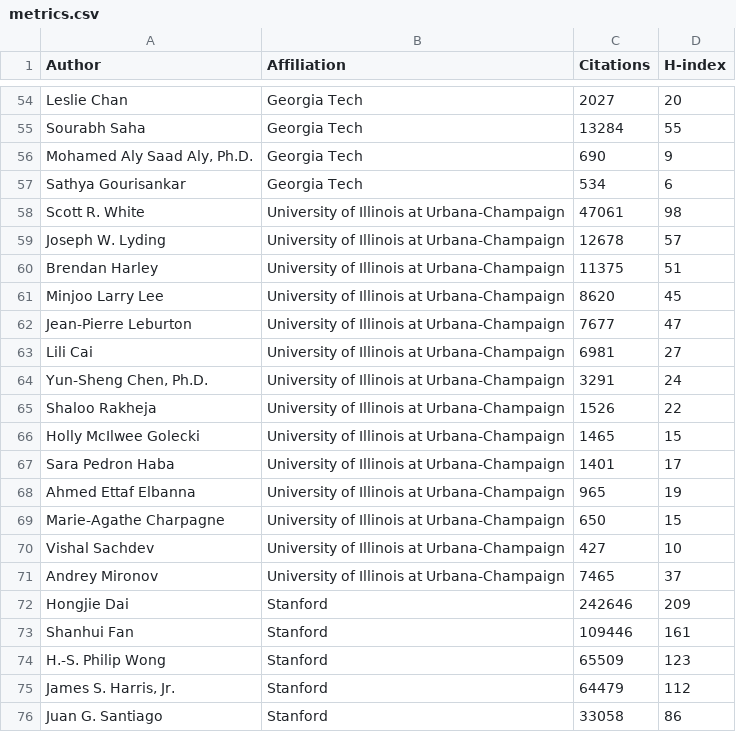
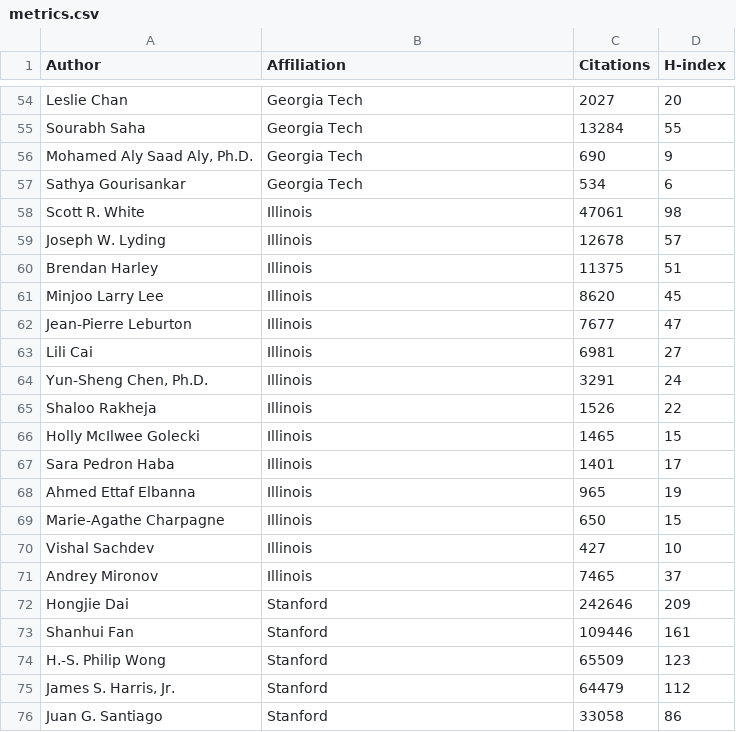
Before and after one commit to ezekielulrich/metricscraper, a CSV file: metrics.csv, drawn as a sheet; only a part is shown, gaps mark what is left out; the diff covers the shown part only.

```diff
--- a/metrics.csv
+++ b/metrics.csv
@@ -57,16 +57,16 @@ Sourabh Saha,Georgia Tech,13284,55
 Sathya Gourisankar,Georgia Tech,534,6
-Scott R. White,University of Illinois at Urbana-Champaign,47061,98
-Joseph W. Lyding,University of Illinois at Urbana-Champaign,12678,57
-Brendan Harley,University of Illinois at Urbana-Champaign,11375,51
-Minjoo Larry Lee,University of Illinois at Urbana-Champaign,8620,45
-Jean-Pierre Leburton,University of Illinois at Urbana-Champaign,7677,47
-Lili Cai,University of Illinois at Urbana-Champaign,6981,27
-"Yun-Sheng Chen, Ph.D.",University of Illinois at Urbana-Champaign,3291,24
-Shaloo Rakheja,University of Illinois at Urbana-Champaign,1526,22
-Holly McIlwee Golecki,University of Illinois at Urbana-Champaign,1465,15
-Sara Pedron Haba,University of Illinois at Urbana-Champaign,1401,17
-Ahmed Ettaf Elbanna,University of Illinois at Urbana-Champaign,965,19
-Marie-Agathe Charpagne,University of Illinois at Urbana-Champaign,650,15
-Vishal Sachdev,University of Illinois at Urbana-Champaign,427,10
-Andrey Mironov,University of Illinois at Urbana-Champaign,7465,37
+Scott R. White,Illinois,47061,98
+Joseph W. Lyding,Illinois,12678,57
+Brendan Harley,Illinois,11375,51
+Minjoo Larry Lee,Illinois,8620,45
+Jean-Pierre Leburton,Illinois,7677,47
+Lili Cai,Illinois,6981,27
+"Yun-Sheng Chen, Ph.D.",Illinois,3291,24
+Shaloo Rakheja,Illinois,1526,22
+Holly McIlwee Golecki,Illinois,1465,15
+Sara Pedron Haba,Illinois,1401,17
+Ahmed Ettaf Elbanna,Illinois,965,19
+Marie-Agathe Charpagne,Illinois,650,15
+Vishal Sachdev,Illinois,427,10
+Andrey Mironov,Illinois,7465,37
 Hongjie Dai,Stanford,242646,209
```
Also changed, not shown: 32 edited cells elsewhere in this file, 1 other file.
